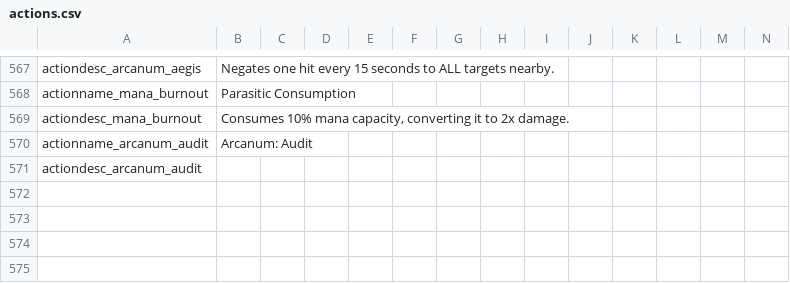
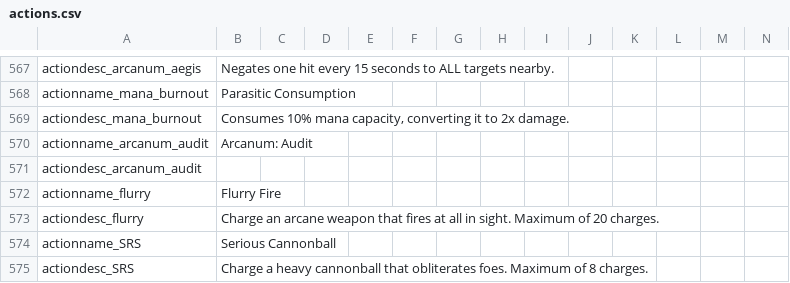
Before and after one commit to Copious-Modding-Industries/copis_things, a CSV file: files/translations/actions.csv, drawn as a sheet; only a part is shown, gaps mark what is left out.

Commit message:
Data transfer tech update

```diff
--- a/files/translations/actions.csv
+++ b/files/translations/actions.csv
@@ -571 +571,5 @@ actionname_arcanum_audit,"Arcanum: Audit",,,,,,,,,,,,
 actiondesc_arcanum_audit,"",,,,,,,,,,,,
+actionname_flurry,"Flurry Fire",,,,,,,,,,,,
+actiondesc_flurry,"Charge an arcane weapon that fires at all in sight. Maximum of 20 charges.",,,,,,,,,,,,
+actionname_SRS,"Serious Cannonball",,,,,,,,,,,,
+actiondesc_SRS,"Charge a heavy cannonball that obliterates foes. Maximum of 8 charges.",,,,,,,,,,,,
```
Also changed, not shown: 18 other files.
